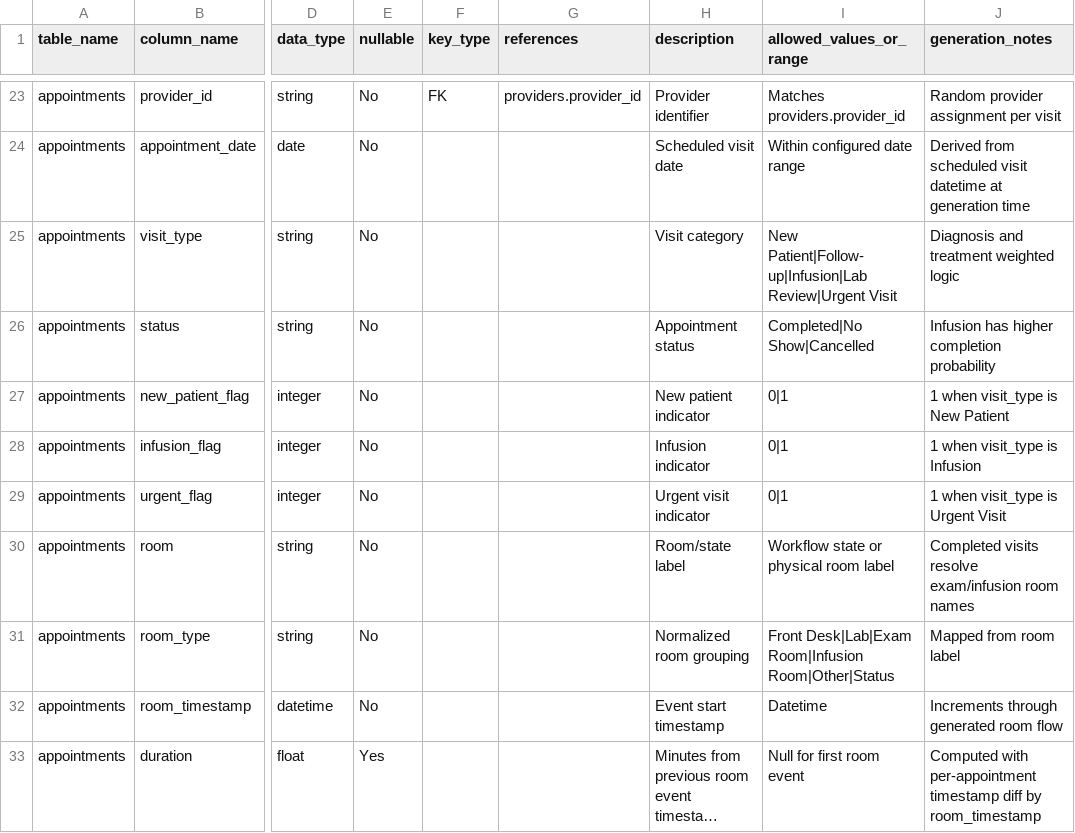
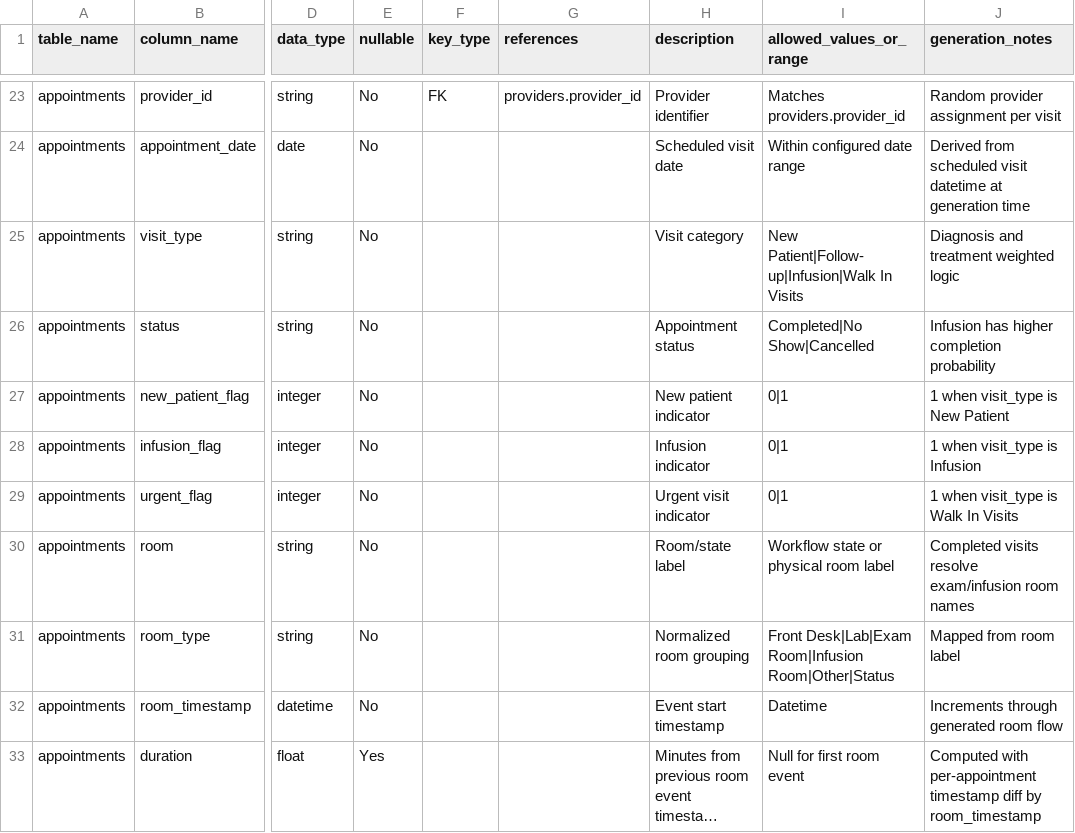
Before and after one commit to andyguo0228/healthcare_operations_analysis, a CSV file: DATA_DICTIONARY.csv, drawn as a sheet; only a part is shown, gaps mark what is left out; long unchanged cells end in …; the diff names each change by its address in the sheet, - before the commit and + after, or states it on an @@ line.

```diff
--- a/DATA_DICTIONARY.csv
+++ b/DATA_DICTIONARY.csv
-I25 (allowed_values_or_range): New Patient|Follow-up|Infusion|Lab Review|Urgent Visit
+I25 (allowed_values_or_range): New Patient|Follow-up|Infusion|Walk In Visits
-J29 (generation_notes): 1 when visit_type is Urgent Visit
+J29 (generation_notes): 1 when visit_type is Walk In Visits
```
Also changed, not shown: data/providers.csv, data/treatments.csv, 37 other files.
